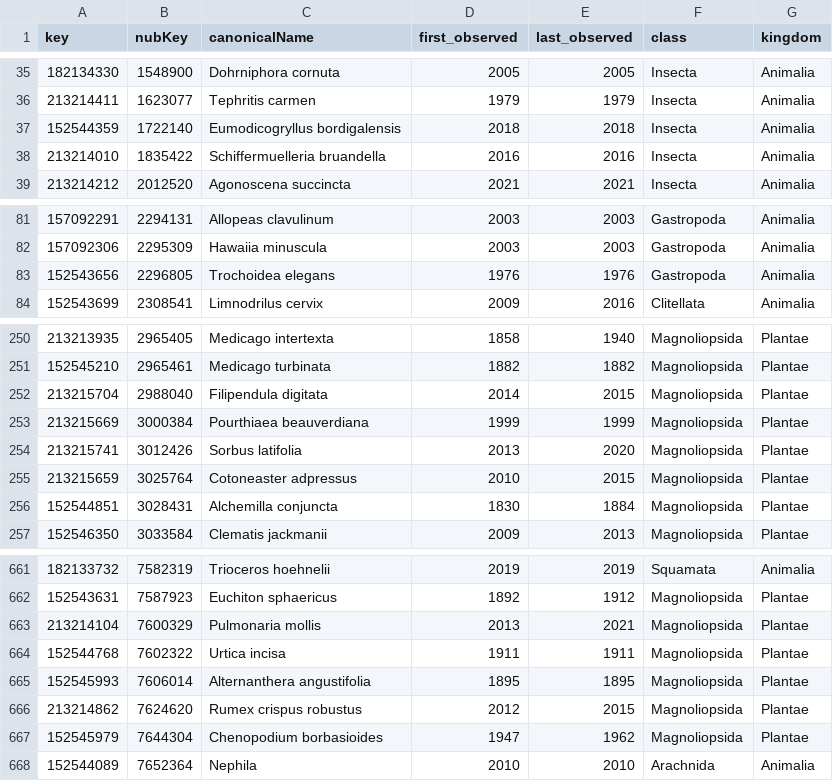
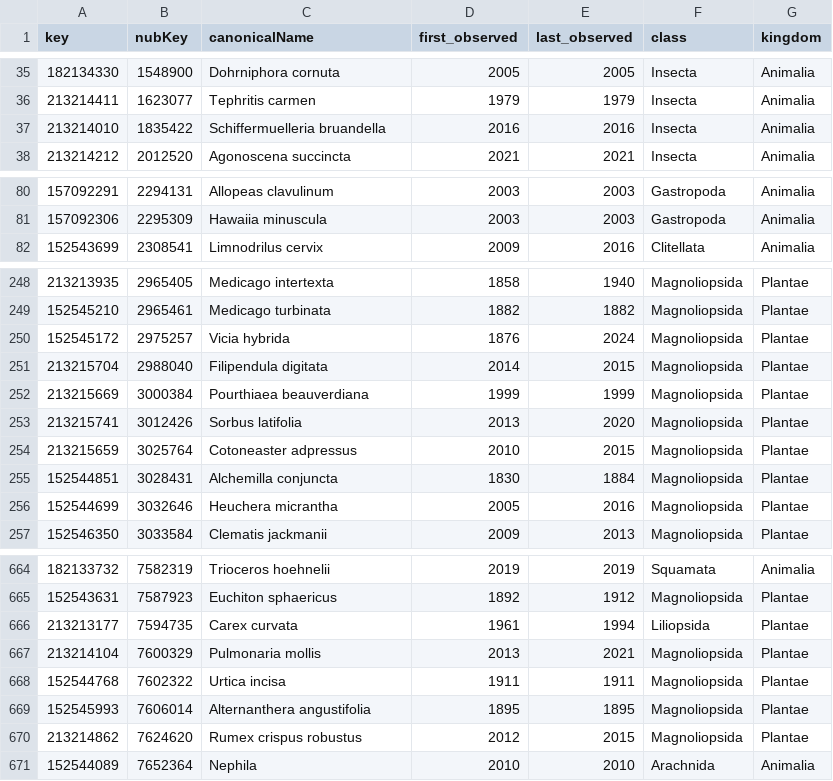
Before and after one commit to inbo/aspbo, a TSV file: data/interim/alien_taxa_without_occs.tsv, drawn as a sheet; only a part is shown, gaps mark what is left out; removed rows and columns are numbered as before the commit, all else as after; the diff covers the shown part only; the diff names each change by its address in the sheet, - before the commit and + after, or states it on an @@ line.

Commit message:
[AUTO]update cube_preprocessing
Files changed:
M	data/interim/alien_taxa_without_occs.tsv
M	data/interim/keys_missing_taxonkey.csv
M	data/interim/keys_old.csv
M	data/output/UAT_direct/keys.csv
M	data/output/UAT_processing/data_input_checklist_indicators.tsv

```diff
--- a/data/interim/alien_taxa_without_occs.tsv
+++ b/data/interim/alien_taxa_without_occs.tsv
-row 37: 152544359 | 1722140 | Eumodicogryllus bordigalensis | 2018 | 2018 | Insecta | Animalia
-row 83: 152543656 | 2296805 | Trochoidea elegans | 1976 | 1976 | Gastropoda | Animalia
+row 250: 152545172 | 2975257 | Vicia hybrida | 1876 | 2024 | Magnoliopsida | Plantae
+row 256: 152544699 | 3032646 | Heuchera micrantha | 2005 | 2016 | Magnoliopsida | Plantae
+row 666: 213213177 | 7594735 | Carex curvata | 1961 | 1994 | Liliopsida | Plantae
-row 667: 152545979 | 7644304 | Chenopodium borbasioides | 1947 | 1962 | Magnoliopsida | Plantae
```
Also changed, not shown: 4 added rows and 1 removed row elsewhere in this file, data/interim/keys_old.csv, data/output/UAT_direct/keys.csv, 1 other file.
